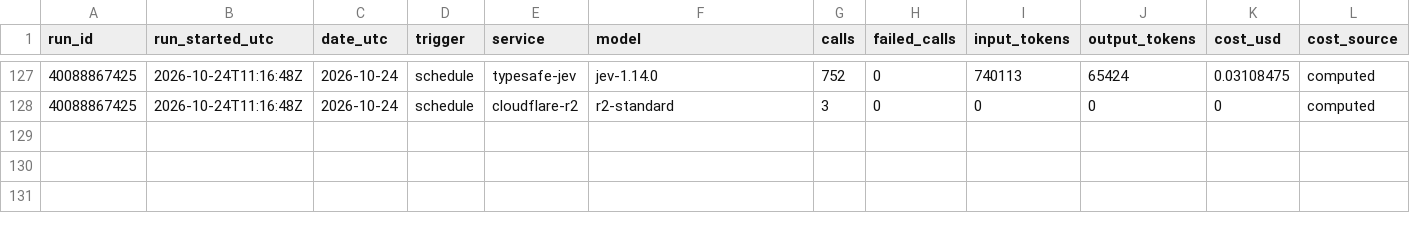
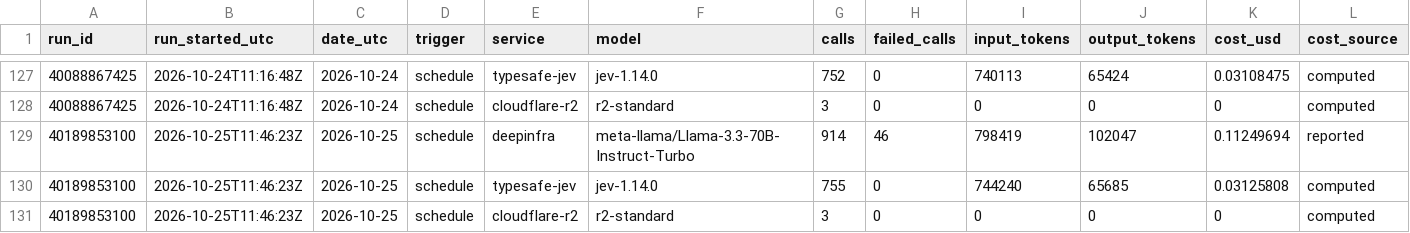
Before and after one commit to Data-Science-Link/perspectiverse, a CSV file: costs/ledger.csv, drawn as a sheet; only a part is shown, gaps mark what is left out; rows hold the shown columns only; the diff names each change by its address in the sheet, - before the commit and + after, or states it on an @@ line.

```diff
--- a/costs/ledger.csv
+++ b/costs/ledger.csv
+row 129: 40189853100 | 2026-10-25T11:46:23Z | 2026-10-25 | schedule | deepinfra | meta-llama/Llama-3.3-70B-Instruct-Turbo | 914 | 46 | 798419 | 102047 | 0.11249694 | reported
+row 130: 40189853100 | 2026-10-25T11:46:23Z | 2026-10-25 | schedule | typesafe-jev | jev-1.14.0 | 755 | 0 | 744240 | 65685 | 0.03125808 | computed
+row 131: 40189853100 | 2026-10-25T11:46:23Z | 2026-10-25 | schedule | cloudflare-r2 | r2-standard | 3 | 0 | 0 | 0 | 0 | computed
```
Also changed, not shown: 3 other files.
